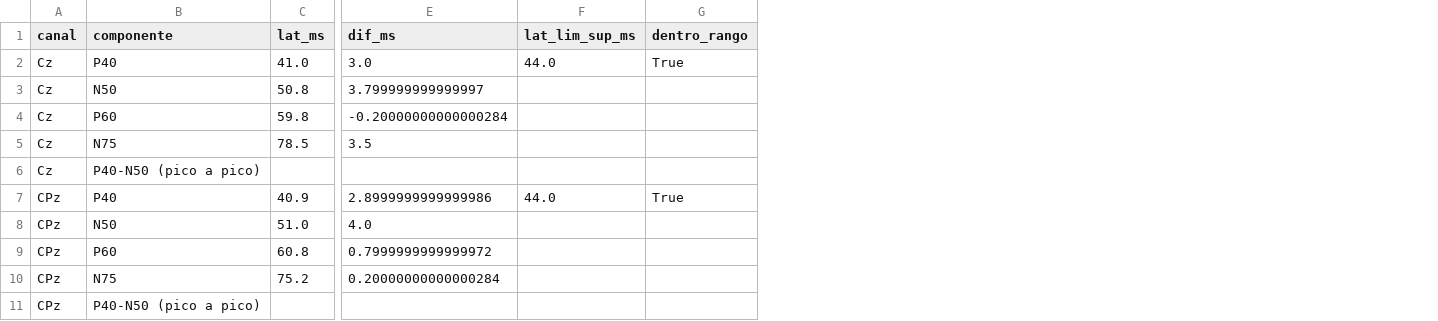
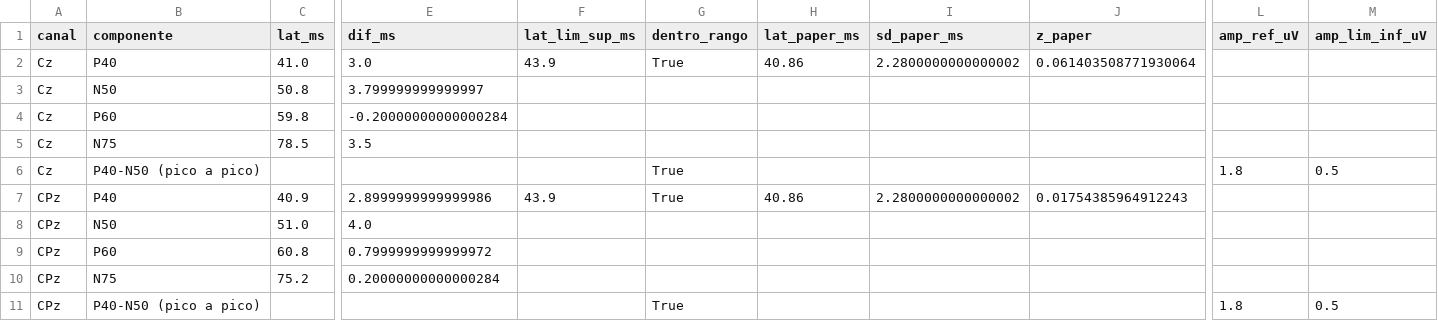
Before and after one commit to Nerucho2005/PSIB2026Q2-TPS-Grupo14-Dimentstein_Grin_PerezRaffo, a CSV file: informe/componentes_tibial_homogeneo.csv, drawn as a sheet; only a part is shown, gaps mark what is left out; the diff names each change by its address in the sheet, - before the commit and + after, or states it on an @@ line.

```diff
--- a/informe/componentes_tibial_homogeneo.csv
+++ b/informe/componentes_tibial_homogeneo.csv
+column H (lat_paper_ms), rows 2-7: 40.86 |  |  |  |  | 40.86
+column I (sd_paper_ms), rows 2-7: 2.2800000000000002 |  |  |  |  | 2.2800000000000002
+column J (z_paper), rows 2-7: 0.061403508771930064 |  |  |  |  | 0.01754385964912243
+column L (amp_ref_uV), rows 6-11: 1.8 |  |  |  |  | 1.8
+column M (amp_lim_inf_uV), rows 6-11: 0.5 |  |  |  |  | 0.5
-F2 (lat_lim_sup_ms): 44.0
+F2 (lat_lim_sup_ms): 43.9
-G6 (dentro_rango): (empty)
+G6 (dentro_rango): True
-F7 (lat_lim_sup_ms): 44.0
+F7 (lat_lim_sup_ms): 43.9
-G11 (dentro_rango): (empty)
+G11 (dentro_rango): True
```
Also changed, not shown: informe/componentes_mediano_homogeneo.csv, 9 other files.
